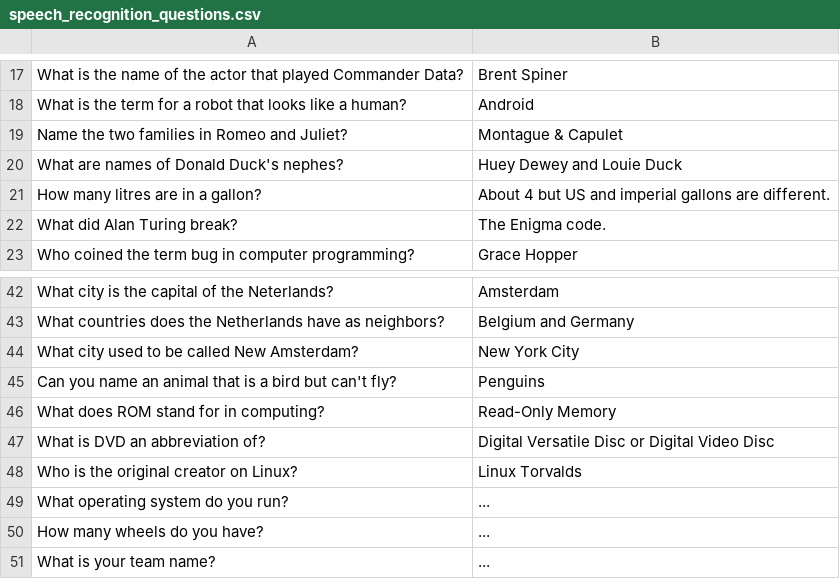
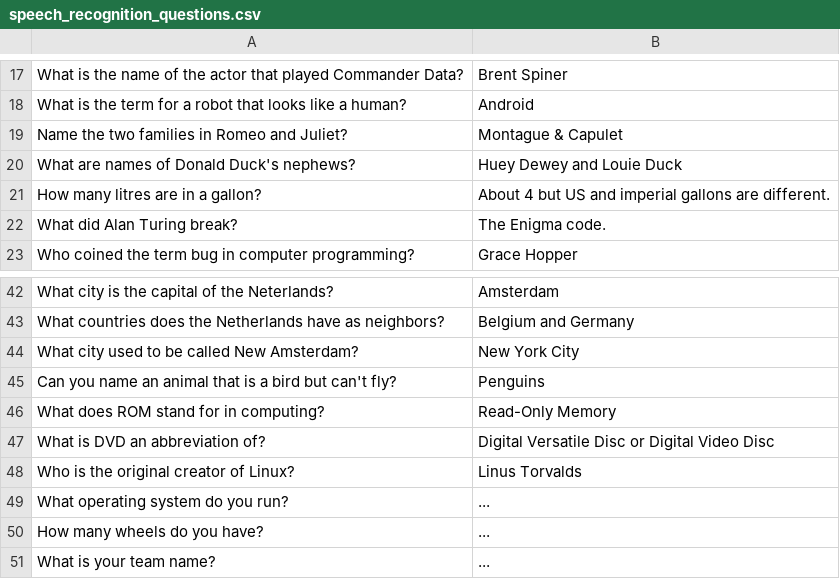
Before and after one commit to RoboCupAtHome/reo2016, a CSV file: speech_recognition/speech_recognition_questions.csv, drawn as a sheet; only a part is shown, gaps mark what is left out.

Commit message:
Fixed typos in speech questions

```diff
--- a/speech_recognition/speech_recognition_questions.csv
+++ b/speech_recognition/speech_recognition_questions.csv
@@ -19,3 +19,3 @@ What is the term for a robot that looks like a human?, Android
 Name the two families in Romeo and Juliet?, Montague & Capulet
-What are names of Donald Duck's nephes?, Huey Dewey and Louie Duck
+What are names of Donald Duck's nephews?, Huey Dewey and Louie Duck
 How many litres are in a gallon?, About 4 but US and imperial gallons are different.
@@ -47,3 +47,3 @@ What does ROM stand for in computing?, Read-Only Memory
 What is DVD an abbreviation of?, Digital Versatile Disc or Digital Video Disc
-Who is the original creator on Linux?, Linux Torvalds
+Who is the original creator of Linux?, Linus Torvalds
 What operating system do you run?, ...
```
